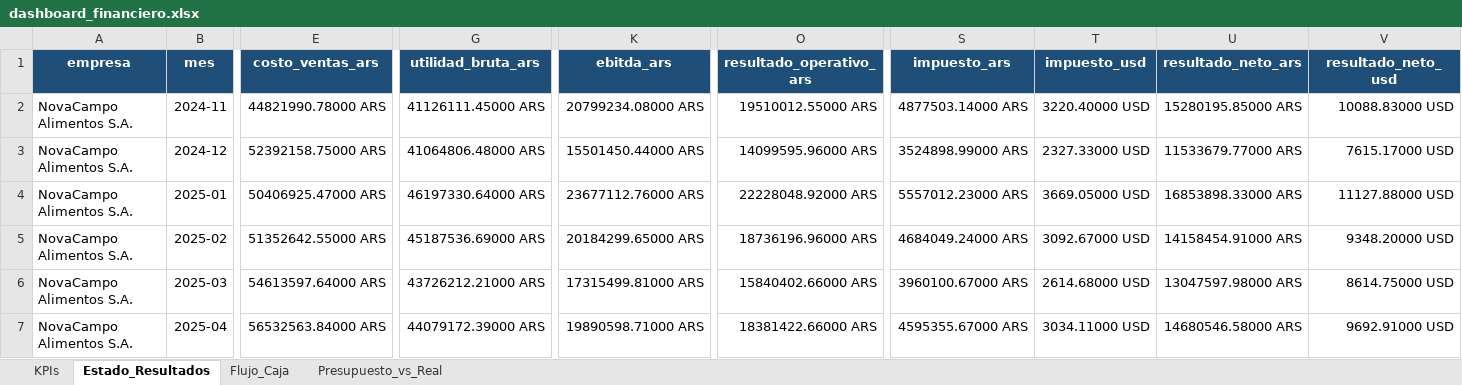
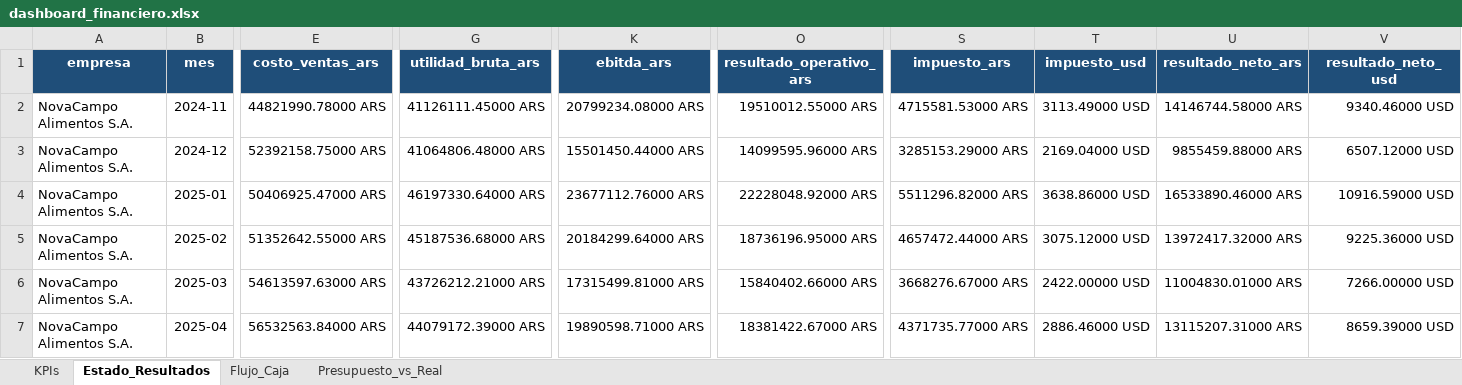
Before and after one commit to nicolasortizzz/portfolio-dashboards-bi, an Excel workbook: excel/dashboard_financiero.xlsx, sheet Estado_Resultados, drawn as a sheet; only a part is shown, gaps mark what is left out; values as stored, in another font and other column widths than the file's, no borders; charts and pictures not drawn; the diff covers the shown part only; the diff names each change by its address in the sheet, - before the commit and + after, or states it on an @@ line.

```diff
--- a/excel/dashboard_financiero.xlsx (sheet Estado_Resultados)
+++ b/excel/dashboard_financiero.xlsx (sheet Estado_Resultados)
-S2 (impuesto_ars): 4877503.14000 ARS
+S2 (impuesto_ars): 4715581.53000 ARS
-T2 (impuesto_usd): 3220.40000 USD
+T2 (impuesto_usd): 3113.49000 USD
-U2 (resultado_neto_ars): 15280195.85000 ARS
+U2 (resultado_neto_ars): 14146744.58000 ARS
-V2 (resultado_neto_usd): 10088.83000 USD
+V2 (resultado_neto_usd): 9340.46000 USD
-S3 (impuesto_ars): 3524898.99000 ARS
+S3 (impuesto_ars): 3285153.29000 ARS
-T3 (impuesto_usd): 2327.33000 USD
+T3 (impuesto_usd): 2169.04000 USD
-U3 (resultado_neto_ars): 11533679.77000 ARS
+U3 (resultado_neto_ars): 9855459.88000 ARS
-V3 (resultado_neto_usd): 7615.17000 USD
+V3 (resultado_neto_usd): 6507.12000 USD
-S4 (impuesto_ars): 5557012.23000 ARS
+S4 (impuesto_ars): 5511296.82000 ARS
-T4 (impuesto_usd): 3669.05000 USD
+T4 (impuesto_usd): 3638.86000 USD
-U4 (resultado_neto_ars): 16853898.33000 ARS
+U4 (resultado_neto_ars): 16533890.46000 ARS
-V4 (resultado_neto_usd): 11127.88000 USD
+V4 (resultado_neto_usd): 10916.59000 USD
-G5 (utilidad_bruta_ars): 45187536.69000 ARS
+G5 (utilidad_bruta_ars): 45187536.68000 ARS
-K5 (ebitda_ars): 20184299.65000 ARS
+K5 (ebitda_ars): 20184299.64000 ARS
-O5 (resultado_operativo_ars): 18736196.96000 ARS
+O5 (resultado_operativo_ars): 18736196.95000 ARS
-S5 (impuesto_ars): 4684049.24000 ARS
+S5 (impuesto_ars): 4657472.44000 ARS
-T5 (impuesto_usd): 3092.67000 USD
+T5 (impuesto_usd): 3075.12000 USD
-U5 (resultado_neto_ars): 14158454.91000 ARS
+U5 (resultado_neto_ars): 13972417.32000 ARS
-V5 (resultado_neto_usd): 9348.20000 USD
+V5 (resultado_neto_usd): 9225.36000 USD
-E6 (costo_ventas_ars): 54613597.64000 ARS
+E6 (costo_ventas_ars): 54613597.63000 ARS
-S6 (impuesto_ars): 3960100.67000 ARS
+S6 (impuesto_ars): 3668276.67000 ARS
-T6 (impuesto_usd): 2614.68000 USD
+T6 (impuesto_usd): 2422.00000 USD
-U6 (resultado_neto_ars): 13047597.98000 ARS
+U6 (resultado_neto_ars): 11004830.01000 ARS
-V6 (resultado_neto_usd): 8614.75000 USD
+V6 (resultado_neto_usd): 7266.00000 USD
-O7 (resultado_operativo_ars): 18381422.66000 ARS
+O7 (resultado_operativo_ars): 18381422.67000 ARS
-S7 (impuesto_ars): 4595355.67000 ARS
+S7 (impuesto_ars): 4371735.77000 ARS
-T7 (impuesto_usd): 3034.11000 USD
+T7 (impuesto_usd): 2886.46000 USD
-U7 (resultado_neto_ars): 14680546.58000 ARS
+U7 (resultado_neto_ars): 13115207.31000 ARS
-V7 (resultado_neto_usd): 9692.91000 USD
+V7 (resultado_neto_usd): 8659.39000 USD
```
Also changed, not shown: 91 edited cells elsewhere in this sheet, sheet Flujo_Caja, sheet Presupuesto_vs_Real, sheet KPIs, excel/dashboard_costos.xlsx, excel/dashboard_ventas.xlsx, 31 other files.
